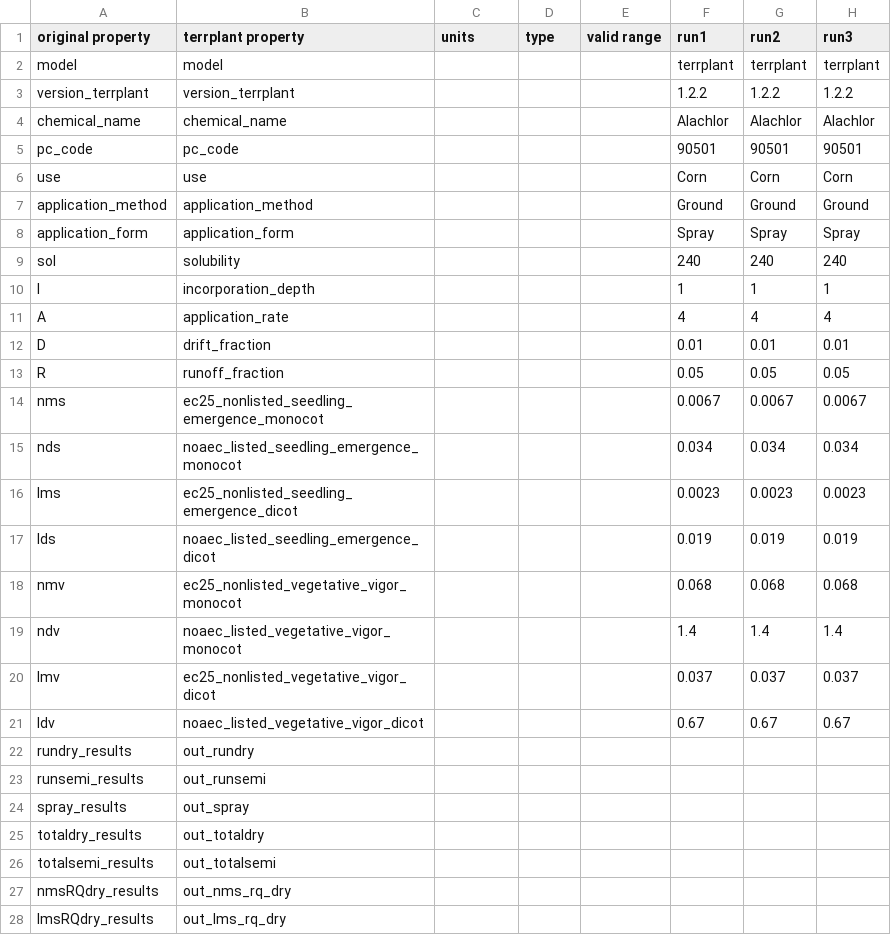
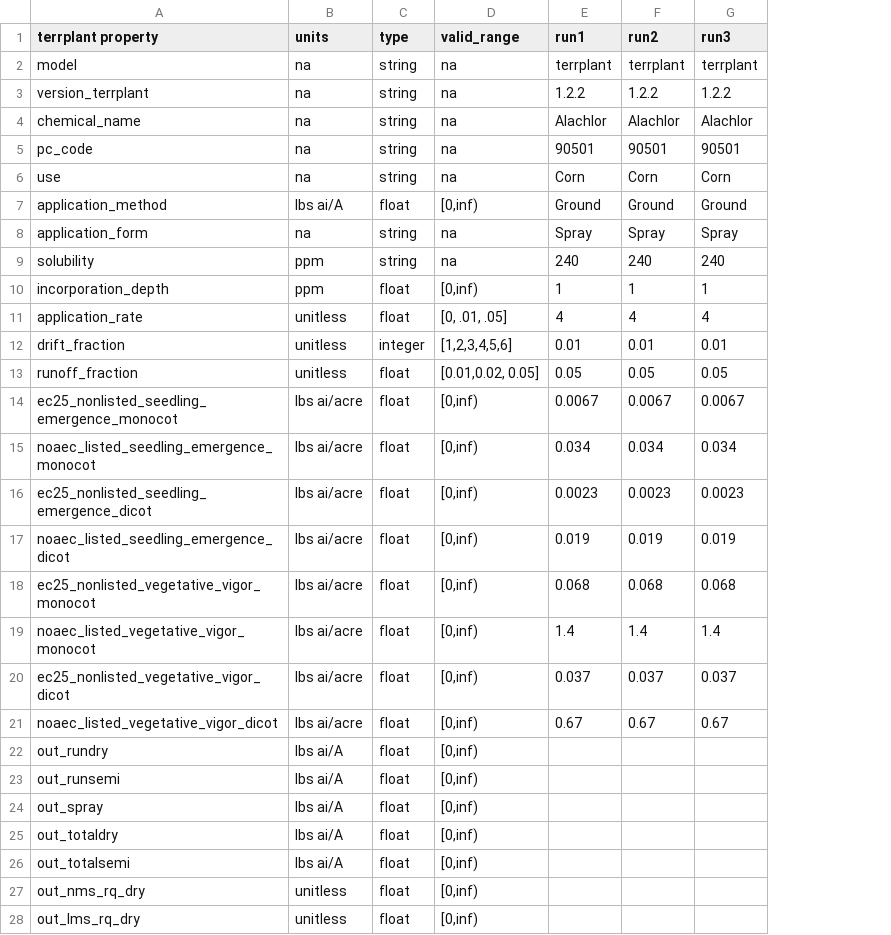
Before and after one commit to quanted/pram_app, a CSV file: models/terrplant/terrplant_qaqc.csv, drawn as a sheet; only a part is shown; removed rows and columns are numbered as before the commit, all else as after; the diff covers the shown part only; the diff names each change by its address in the sheet, - before the commit and + after, or states it on an @@ line.

Commit message:
terrplant qaqc csv update

```diff
--- a/models/terrplant/terrplant_qaqc.csv
+++ b/models/terrplant/terrplant_qaqc.csv
-column A (original property), rows 2-28: model | version_terrplant | chemical_name | pc_code | use | application_method | application_form | sol | I | A | D | R | nms | nds | lms | lds | nmv | ndv | lmv | ldv | rundry_results | runsemi_results | spray_results | totaldry_results | totalsemi_results | nmsRQdry_results | lmsRQdry_results
-column E (valid range), empty
+column D (valid_range), rows 2-28: na | na | na | na | na | [0,inf) | na | na | [0,inf) | [0, .01, .05] | [1,2,3,4,5,6] | [0.01,0.02, 0.05] | [0,inf) | [0,inf) | [0,inf) | [0,inf) | [0,inf) | [0,inf) | [0,inf) | [0,inf) | [0,inf) | [0,inf) | [0,inf) | [0,inf) | [0,inf) | [0,inf) | [0,inf)
-B2:B6 (units): (empty)
+B2:B6 (units): na
-C2:C6 (type): (empty)
+C2:C6 (type): string
-B7 (units): (empty)
+B7 (units): lbs ai/A
-C7 (type): (empty)
+C7 (type): float
-B8 (units): (empty)
+B8 (units): na
-C8:C9 (type): (empty)
+C8:C9 (type): string
-B9:B10 (units): (empty)
+B9:B10 (units): ppm
-C10:C11 (type): (empty)
+C10:C11 (type): float
-B11:B13 (units): (empty)
+B11:B13 (units): unitless
-C12 (type): (empty)
+C12 (type): integer
-C13:C28 (type): (empty)
+C13:C28 (type): float
-B14:B21 (units): (empty)
+B14:B21 (units): lbs ai/acre
-B22:B26 (units): (empty)
+B22:B26 (units): lbs ai/A
-B27:B28 (units): (empty)
+B27:B28 (units): unitless
```
Also changed, not shown: 66 edited cells elsewhere in this file.
